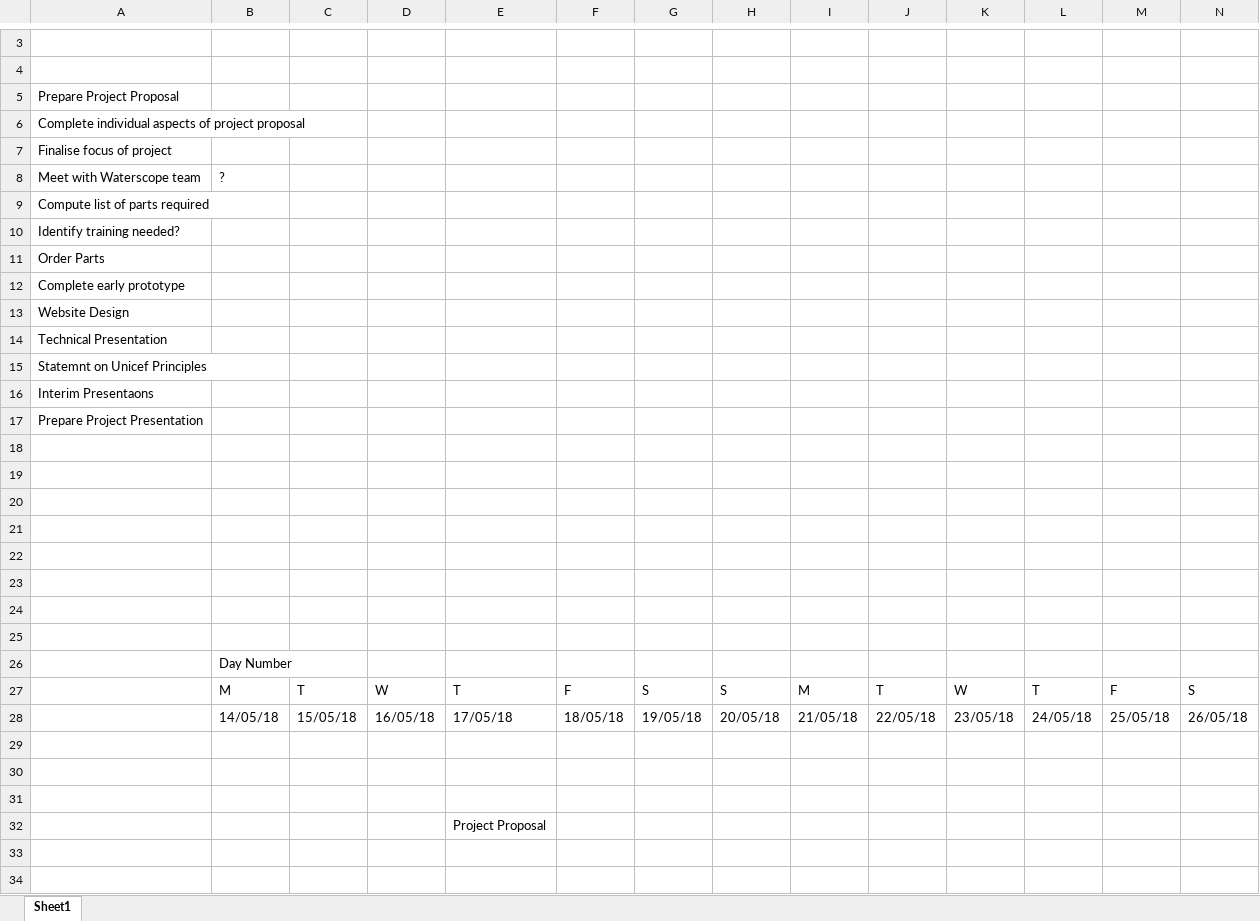
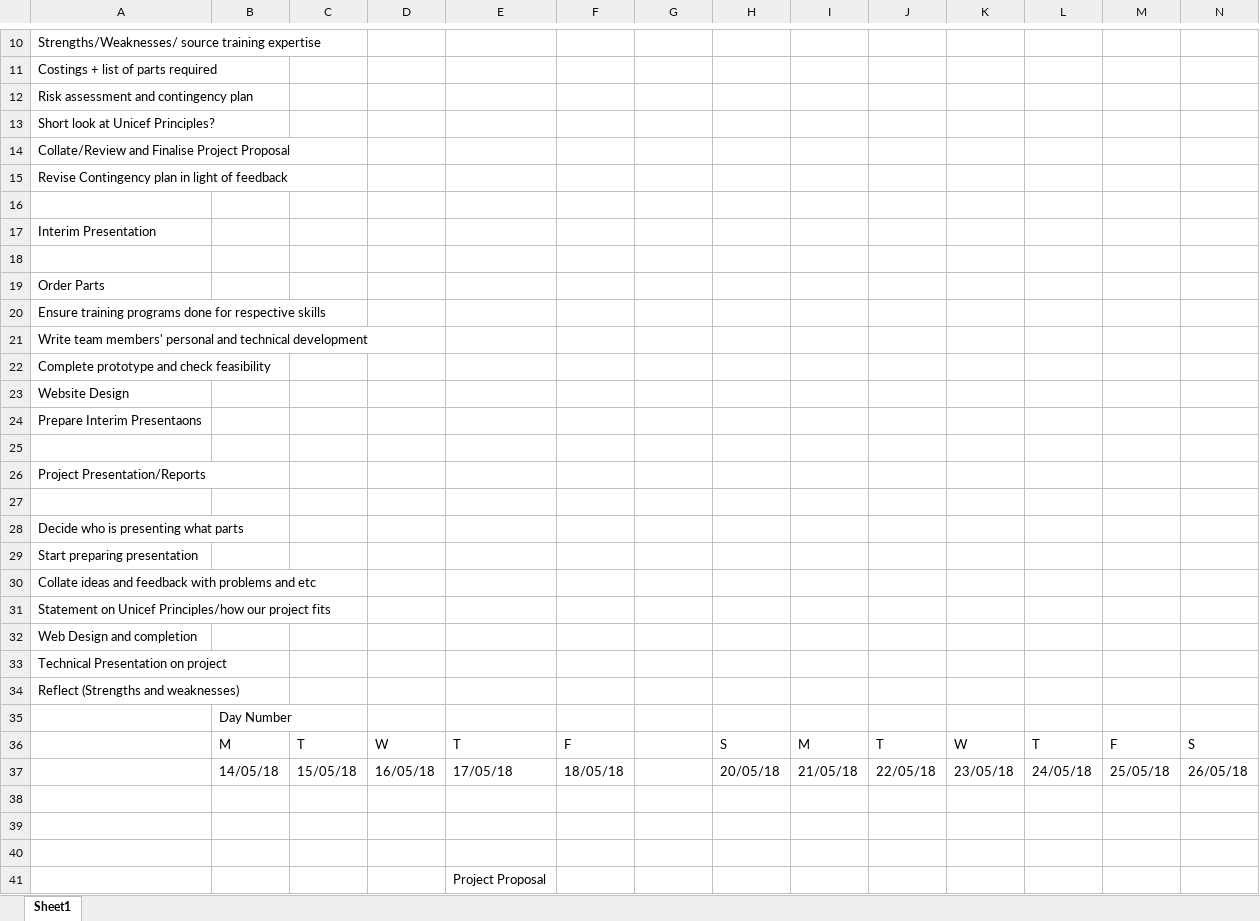
Before and after one commit to AaronPLFleming/WaterScope, an Excel workbook: Gantt Chart.xlsx, sheet Sheet1, drawn as a sheet; only a part is shown, gaps mark what is left out; values as stored, in another font and other column widths than the file's, no cell formats; removed rows and columns are numbered as before the commit, all else as after; rows hold the shown columns only; the diff covers the shown part only; the diff names each change by its address in the sheet, - before the commit and + after, or states it on an @@ line.

Commit message:
Add files via upload

```diff
--- a/Gantt Chart.xlsx (sheet Sheet1)
+++ b/Gantt Chart.xlsx (sheet Sheet1)
+row 10: Strengths/Weaknesses/ source training expertise
+row 11: Costings + list of parts required
+row 12: Risk assessment and contingency plan
+row 13: Short look at Unicef Principles?
+row 14: Collate/Review and Finalise Project Proposal
+row 15: Revise Contingency plan in light of feedback
+row 17: Interim Presentation
-row 5: Prepare Project Proposal
-row 6: Complete individual aspects of project proposal
-row 7: Finalise focus of project
-row 8: Meet with Waterscope team | ?
-row 9: Compute list of parts required
-row 10: Identify training needed?
-A20: Complete early prototype
+A20: Ensure training programs done for respective skills
+row 21: Write team members' personal and technical development
+row 22: Complete prototype and check feasibility
-A24: Technical Presentation
+A24: Prepare Interim Presentaons
-row 15: Statemnt on Unicef Principles
-row 16: Interim Presentaons
-row 17: Prepare Project Presentation
+row 26: Project Presentation/Reports
-A28: (empty)
+A28: Decide who is presenting what parts
-A29: (empty)
+A29: Start preparing presentation
-A30: (empty)
+A30: Collate ideas and feedback with problems and etc
-A31: (empty)
+A31: Statement on Unicef Principles/how our project fits
-A32: (empty)
+A32: Web Design and completion
-A33: (empty)
+A33: Technical Presentation on project
+row 34: Reflect (Strengths and weaknesses)
-G36: S
+G36: (empty)
-G37: 19/05/18
+G37: (empty)
```
Also changed, not shown: 7 added rows elsewhere in this sheet, cell formats.
